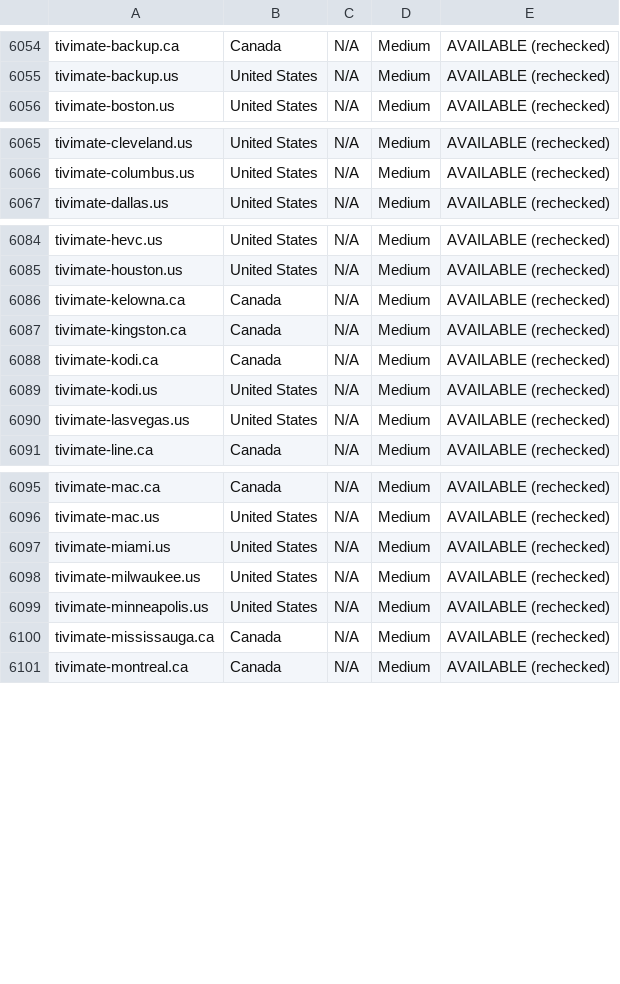
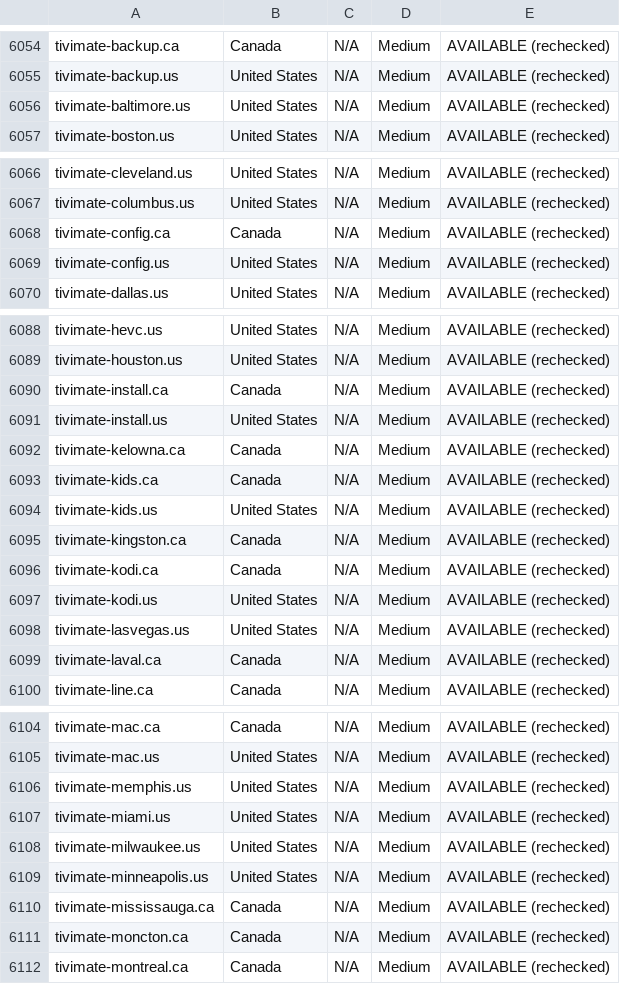
Before and after one commit to CryptoNews24/edit, a CSV file: research/iptv-seo/canva/iptv-domains-canva-import.csv, drawn as a sheet; only a part is shown, gaps mark what is left out; the diff covers the shown part only.

```diff
--- a/research/iptv-seo/canva/iptv-domains-canva-import.csv
+++ b/research/iptv-seo/canva/iptv-domains-canva-import.csv
@@ -6055,2 +6055,3 @@ tivimate-backup.ca,Canada,N/A,Medium,AVAILABLE (rechecked)
 tivimate-backup.us,United States,N/A,Medium,AVAILABLE (rechecked)
+tivimate-baltimore.us,United States,N/A,Medium,AVAILABLE (rechecked)
 tivimate-boston.us,United States,N/A,Medium,AVAILABLE (rechecked)
@@ -6066,2 +6067,4 @@ tivimate-cleveland.us,United States,N/A,Medium,AVAILABLE (rechecked)
 tivimate-columbus.us,United States,N/A,Medium,AVAILABLE (rechecked)
+tivimate-config.ca,Canada,N/A,Medium,AVAILABLE (rechecked)
+tivimate-config.us,United States,N/A,Medium,AVAILABLE (rechecked)
 tivimate-dallas.us,United States,N/A,Medium,AVAILABLE (rechecked)
@@ -6085,3 +6089,7 @@ tivimate-hevc.us,United States,N/A,Medium,AVAILABLE (rechecked)
 tivimate-houston.us,United States,N/A,Medium,AVAILABLE (rechecked)
+tivimate-install.ca,Canada,N/A,Medium,AVAILABLE (rechecked)
+tivimate-install.us,United States,N/A,Medium,AVAILABLE (rechecked)
 tivimate-kelowna.ca,Canada,N/A,Medium,AVAILABLE (rechecked)
+tivimate-kids.ca,Canada,N/A,Medium,AVAILABLE (rechecked)
+tivimate-kids.us,United States,N/A,Medium,AVAILABLE (rechecked)
 tivimate-kingston.ca,Canada,N/A,Medium,AVAILABLE (rechecked)
@@ -6090,2 +6098,3 @@ tivimate-kodi.us,United States,N/A,Medium,AVAILABLE (rechecked)
 tivimate-lasvegas.us,United States,N/A,Medium,AVAILABLE (rechecked)
+tivimate-laval.ca,Canada,N/A,Medium,AVAILABLE (rechecked)
 tivimate-line.ca,Canada,N/A,Medium,AVAILABLE (rechecked)
@@ -6096,2 +6105,3 @@ tivimate-mac.ca,Canada,N/A,Medium,AVAILABLE (rechecked)
 tivimate-mac.us,United States,N/A,Medium,AVAILABLE (rechecked)
+tivimate-memphis.us,United States,N/A,Medium,AVAILABLE (rechecked)
 tivimate-miami.us,United States,N/A,Medium,AVAILABLE (rechecked)
@@ -6100,2 +6110,3 @@ tivimate-minneapolis.us,United States,N/A,Medium,AVAILABLE (rechecked)
 tivimate-mississauga.ca,Canada,N/A,Medium,AVAILABLE (rechecked)
+tivimate-moncton.ca,Canada,N/A,Medium,AVAILABLE (rechecked)
 tivimate-montreal.ca,Canada,N/A,Medium,AVAILABLE (rechecked)
```
Also changed, not shown: 3 added rows elsewhere in this file, research/iptv-seo/availability_recheck.csv, 7 other files.
